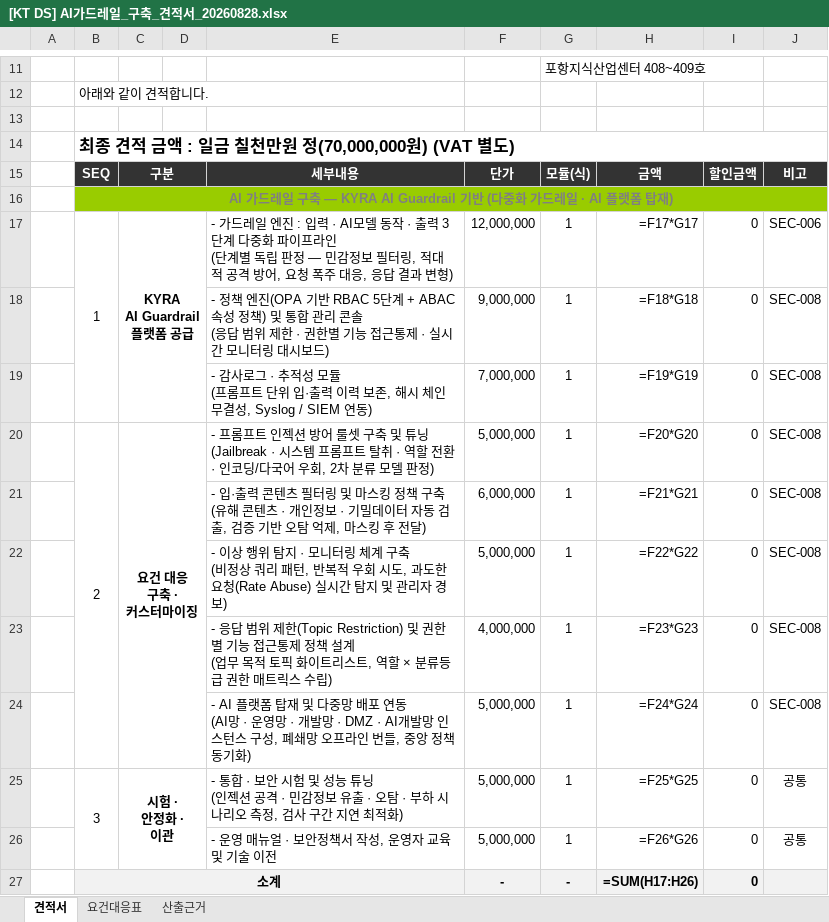
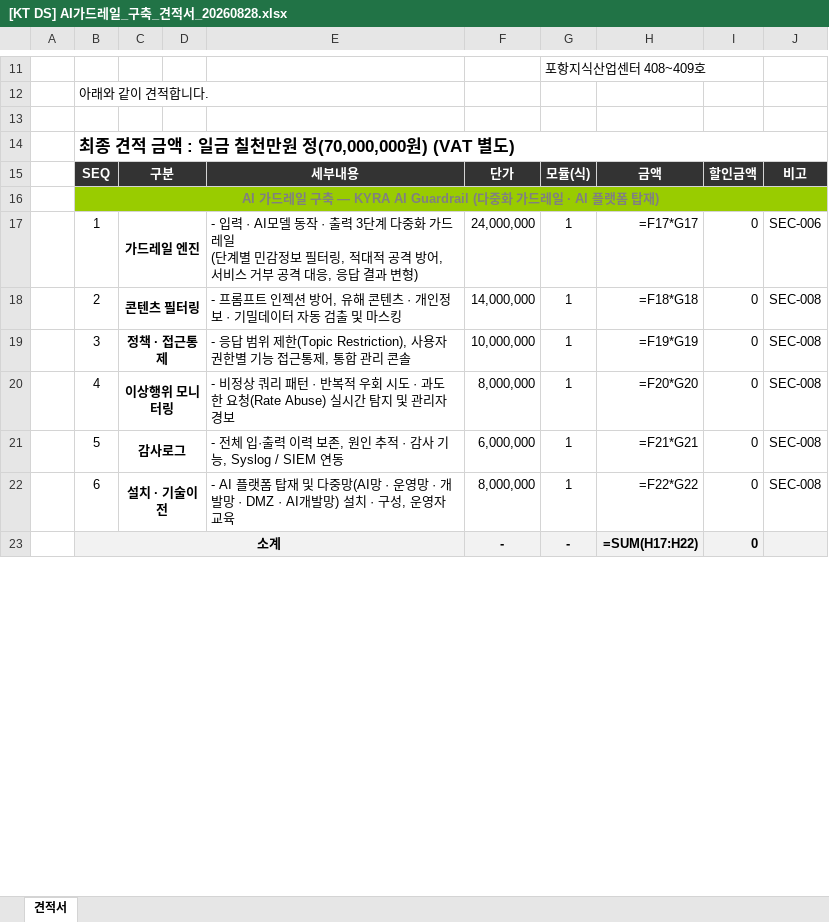
Before and after one commit to fankh/external-projects, an Excel workbook: ktds-kyra-guardrail/[KT DS] AI가드레일_구축_견적서_20260828.xlsx, sheet 견적서, drawn as a sheet; only a part is shown, gaps mark what is left out; values as stored, in another font and other column widths than the file's, no borders; formulas without a stored value are shown as written; removed rows and columns are numbered as before the commit, all else as after; ↵ is a line break in a cell; the diff covers the shown part only; the diff names each change by its address in the sheet, - before the commit and + after, or states it on an @@ line.

```diff
--- a/ktds-kyra-guardrail/[KT DS] AI가드레일_구축_견적서_20260828.xlsx (sheet 견적서)
+++ b/ktds-kyra-guardrail/[KT DS] AI가드레일_구축_견적서_20260828.xlsx (sheet 견적서)
-sheet tab: 요건대응표
-sheet tab: 산출근거
-B16: …— KYRA AI Guardrail 기반 (다중화…
+B16: …— KYRA AI Guardrail (다중화…
-B17:B19 merged
-C17: KYRA ↵ AI Guardrail ↵ 플랫폼 공급
+C17: 가드레일 엔진
-E17: - 가드레일 엔진 : 입력 · AI모델 동작 · 출력 3단계 다중화 파이프라인 ↵ (단계별 독립 판정 — 민감정보 필터링, 적대적 공격 방어, 요청 폭주 대응,…
+E17: - 입력 · AI모델 동작 · 출력 3단계 다중화 가드레일 ↵ (단계별 민감정보 필터링, 적대적 공격 방어, 서비스 거부 공격 대응,…
-F17: 12,000,000
+F17: 24,000,000
-row 18:  |  |  |  | - 정책 엔진(OPA 기반 RBAC 5단계 + ABAC 속성 정책) 및 통합 관리 콘솔 ↵ (응답 범위 제한 · 권한별 기능 접근통제 · 실시간 모니터링 대시보드) | 9,000,000 | 1 | =F18*G18 | 0 | SEC-008
-row 19:  |  |  |  | - 감사로그 · 추적성 모듈 ↵ (프롬프트 단위 입·출력 이력 보존, 해시 체인 무결성, Syslog / SIEM 연동) | 7,000,000 | 1 | =F19*G19 | 0 | SEC-008
-B20:B24 merged
-C18: 요건 대응 ↵ 구축 · ↵ 커스터마이징
+C18: 콘텐츠 필터링
-C20:D24 merged
+C18:D18 merged
-E18: …션 방어 룰셋 구축 및 튜닝 ↵ (Jailbreak · 시스템 프롬프트 탈취 · 역할 전환 · 인코딩/다국어 우회, 2차 분류 모델 판정)
+E18: …션 방어, 유해 콘텐츠 · 개인정보 · 기밀데이터 자동 검출 및 마스킹
-F18: 5,000,000
+F18: 14,000,000
-H18: =F20*G20
+H18: =F18*G18
+row 19:  | 3 | 정책 · 접근통제 |  | - 응답 범위 제한(Topic Restriction), 사용자 권한별 기능 접근통제, 통합 관리 콘솔 | 10,000,000 | 1 | =F19*G19 | 0 | SEC-008
+row 20:  | 4 | 이상행위 모니터링 |  | - 비정상 쿼리 패턴 · 반복적 우회 시도 · 과도한 요청(Rate Abuse) 실시간 탐지 및 관리자 경보 | 8,000,000 | 1 | =F20*G20 | 0 | SEC-008
-B21: (empty)
+B21: 5
-C21: (empty)
+C21: 감사로그
+C21:D21 merged
-E21: - 입·출력 콘텐츠 필터링 및 마스킹 정책 구축 ↵ (유해 콘텐츠 · 개인정보 · 기밀데이터 자동 검출, 검증 기반 오탐 억제, 마스킹 후 전달)
+E21: - 전체 입·출력 이력 보존, 원인 추적 · 감사 기능, Syslog / SIEM 연동
-B22: (empty)
+B22: 6
-C22: (empty)
+C22: 설치 · 기술이전
+C22:D22 merged
-E22: - 이상 행위 탐지 · 모니터링 체계 구축 ↵ (비정상 쿼리 패턴, 반복적 우회 시도, 과도한 요청(Rate Abuse) 실시간 탐지 및 관리자 경보)
+E22: - AI 플랫폼 탑재 및 다중망(AI망 · 운영망 · 개발망 · DMZ · AI개발망) 설치 · 구성, 운영자 교육
-F22: 5,000,000
+F22: 8,000,000
-row 23:  |  |  |  | - 응답 범위 제한(Topic Restriction) 및 권한별 기능 접근통제 정책 설계 ↵ (업무 목적 토픽 화이트리스트, 역할 × 분류등급 권한 매트릭스 수립) | 4,000,000 | 1 | =F23*G23 | 0 | SEC-008
-row 24:  |  |  |  | - AI 플랫폼 탑재 및 다중망 배포 연동 ↵ (AI망 · 운영망 · 개발망 · DMZ · AI개발망 인스턴스 구성, 폐쇄망 오프라인 번들, 중앙 정책 동기화) | 5,000,000 | 1 | =F24*G24 | 0 | SEC-008
-row 25:  | 3 | 시험 · ↵ 안정화 · ↵ 이관 |  | - 통합 · 보안 시험 및 성능 튜닝 ↵ (인젝션 공격 · 민감정보 유출 · 오탐 · 부하 시나리오 측정, 검사 구간 지연 최적화) | 5,000,000 | 1 | =F25*G25 | 0 | 공통
-row 26:  |  |  |  | - 운영 매뉴얼 · 보안정책서 작성, 운영자 교육 및 기술 이전 | 5,000,000 | 1 | =F26*G26 | 0 | 공통
-H23: =SUM(H17:H26)
+H23: =SUM(H17:H22)
```
Also changed, not shown: 15 edited cells and cell formats elsewhere in this sheet, 2 other files.
